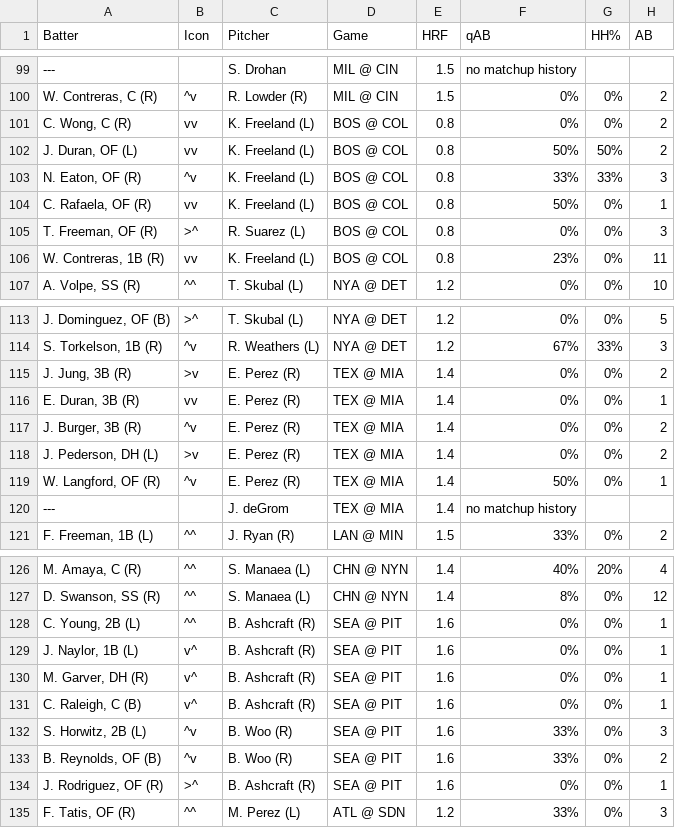
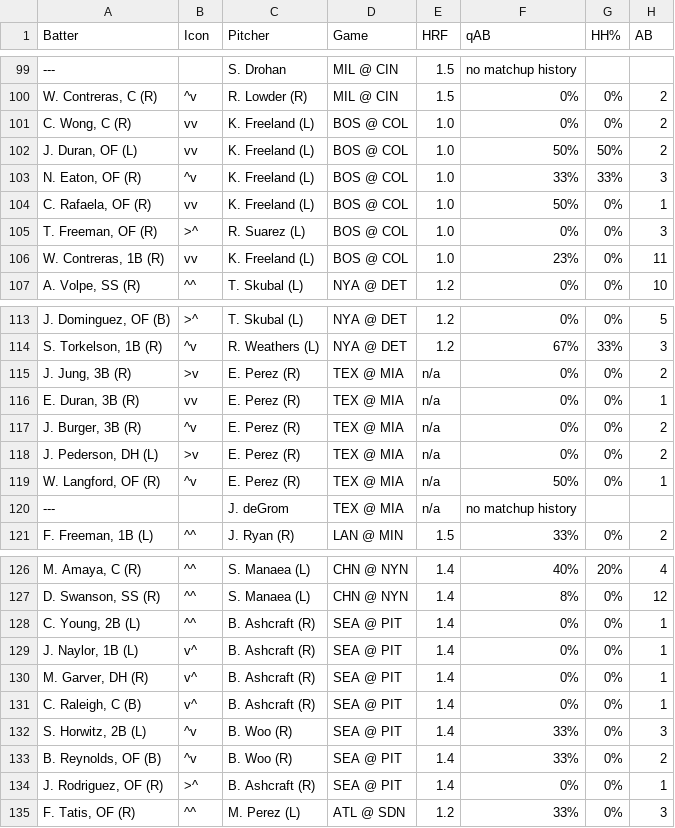
Before and after one commit to lgdsbrand/MLB-Hitters-Hub, a CSV file: backend/bvp_full.csv, drawn as a sheet; only a part is shown, gaps mark what is left out; the diff covers the shown part only; the diff names each change by its address in the sheet, - before the commit and + after, or states it on an @@ line.

```diff
--- a/backend/bvp_full.csv
+++ b/backend/bvp_full.csv
-E101:E106 (HRF): 0.8
+E101:E106 (HRF): 1.0
-E115:E120 (HRF): 1.4
+E115:E120 (HRF): n/a
-E128:E134 (HRF): 1.6
+E128:E134 (HRF): 1.4
```
Also changed, not shown: 23 edited cells elsewhere in this file, backend/hit_pred_full.csv, backend/hr_pred_full.csv, 1 other file.
